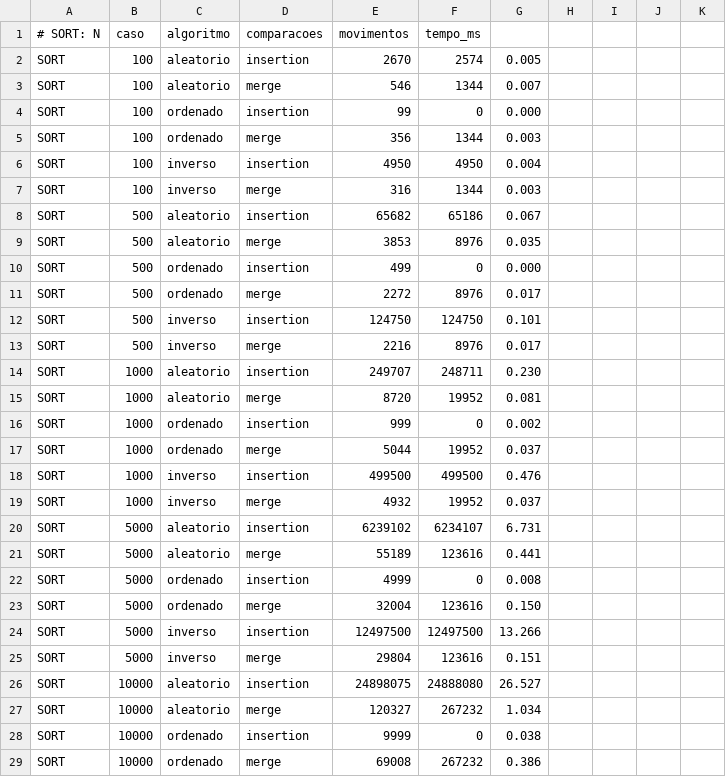
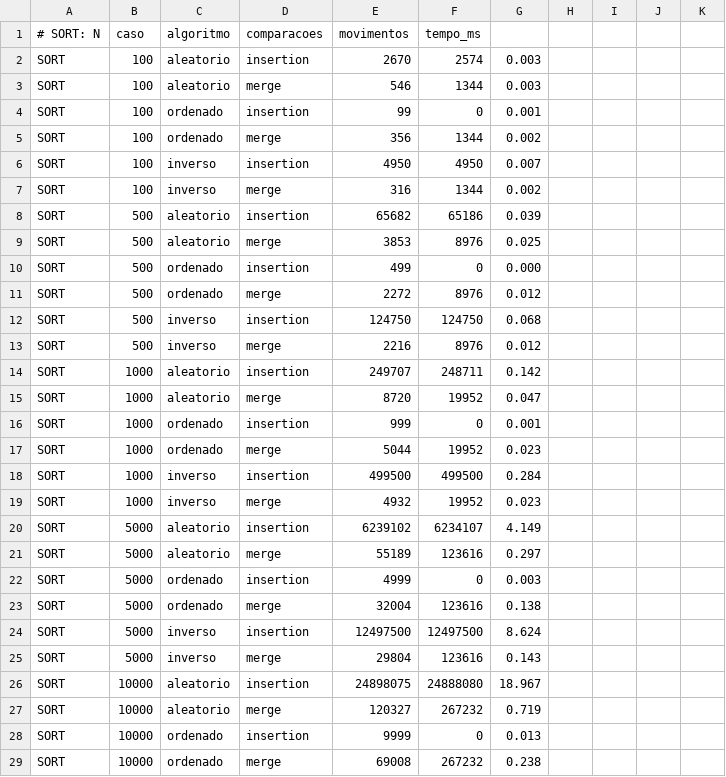
Before and after one commit to IMD0m3/ProjetoAED, a CSV file: bench.csv, drawn as a sheet; only a part is shown; the diff covers the shown part only.

```diff
--- a/bench.csv
+++ b/bench.csv
@@ -1,29 +1,29 @@
 # SORT: N,caso,algoritmo,comparacoes,movimentos,tempo_ms
-SORT,100,aleatorio,insertion,2670,2574,0.005
-SORT,100,aleatorio,merge,546,1344,0.007
-SORT,100,ordenado,insertion,99,0,0.000
-SORT,100,ordenado,merge,356,1344,0.003
-SORT,100,inverso,insertion,4950,4950,0.004
-SORT,100,inverso,merge,316,1344,0.003
-SORT,500,aleatorio,insertion,65682,65186,0.067
-SORT,500,aleatorio,merge,3853,8976,0.035
+SORT,100,aleatorio,insertion,2670,2574,0.003
+SORT,100,aleatorio,merge,546,1344,0.003
+SORT,100,ordenado,insertion,99,0,0.001
+SORT,100,ordenado,merge,356,1344,0.002
+SORT,100,inverso,insertion,4950,4950,0.007
+SORT,100,inverso,merge,316,1344,0.002
+SORT,500,aleatorio,insertion,65682,65186,0.039
+SORT,500,aleatorio,merge,3853,8976,0.025
 SORT,500,ordenado,insertion,499,0,0.000
-SORT,500,ordenado,merge,2272,8976,0.017
-SORT,500,inverso,insertion,124750,124750,0.101
-SORT,500,inverso,merge,2216,8976,0.017
-SORT,1000,aleatorio,insertion,249707,248711,0.230
-SORT,1000,aleatorio,merge,8720,19952,0.081
-SORT,1000,ordenado,insertion,999,0,0.002
-SORT,1000,ordenado,merge,5044,19952,0.037
-SORT,1000,inverso,insertion,499500,499500,0.476
-SORT,1000,inverso,merge,4932,19952,0.037
-SORT,5000,aleatorio,insertion,6239102,6234107,6.731
-SORT,5000,aleatorio,merge,55189,123616,0.441
-SORT,5000,ordenado,insertion,4999,0,0.008
-SORT,5000,ordenado,merge,32004,123616,0.150
-SORT,5000,inverso,insertion,12497500,12497500,13.266
-SORT,5000,inverso,merge,29804,123616,0.151
-SORT,10000,aleatorio,insertion,24898075,24888080,26.527
-SORT,10000,aleatorio,merge,120327,267232,1.034
-SORT,10000,ordenado,insertion,9999,0,0.038
-SORT,10000,ordenado,merge,69008,267232,0.386
+SORT,500,ordenado,merge,2272,8976,0.012
+SORT,500,inverso,insertion,124750,124750,0.068
+SORT,500,inverso,merge,2216,8976,0.012
+SORT,1000,aleatorio,insertion,249707,248711,0.142
+SORT,1000,aleatorio,merge,8720,19952,0.047
+SORT,1000,ordenado,insertion,999,0,0.001
+SORT,1000,ordenado,merge,5044,19952,0.023
+SORT,1000,inverso,insertion,499500,499500,0.284
+SORT,1000,inverso,merge,4932,19952,0.023
+SORT,5000,aleatorio,insertion,6239102,6234107,4.149
+SORT,5000,aleatorio,merge,55189,123616,0.297
+SORT,5000,ordenado,insertion,4999,0,0.003
+SORT,5000,ordenado,merge,32004,123616,0.138
+SORT,5000,inverso,insertion,12497500,12497500,8.624
+SORT,5000,inverso,merge,29804,123616,0.143
+SORT,10000,aleatorio,insertion,24898075,24888080,18.967
+SORT,10000,aleatorio,merge,120327,267232,0.719
+SORT,10000,ordenado,insertion,9999,0,0.013
+SORT,10000,ordenado,merge,69008,267232,0.238
```
Also changed, not shown: 36 edited cells elsewhere in this file, 20 other files.
